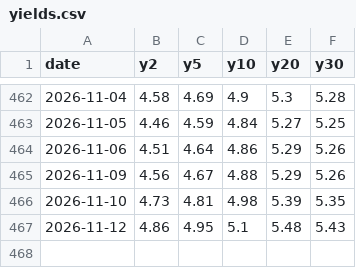
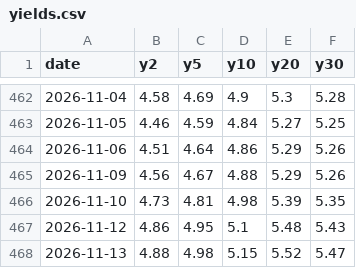
Before and after one commit to chewoong77/Macro-data-Rates-, a CSV file: data/yields.csv, drawn as a sheet; only a part is shown, gaps mark what is left out; the diff names each change by its address in the sheet, - before the commit and + after, or states it on an @@ line.

```diff
--- a/data/yields.csv
+++ b/data/yields.csv
+row 468: 2026-11-13 | 4.88 | 4.98 | 5.15 | 5.52 | 5.47
```
